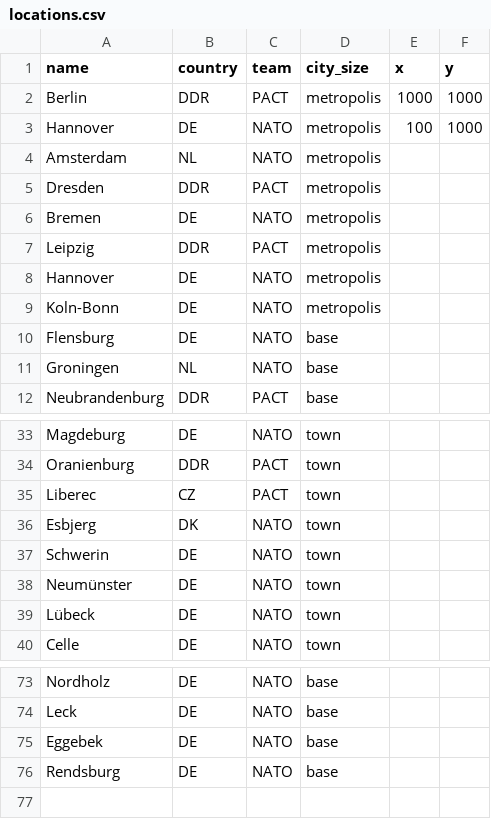
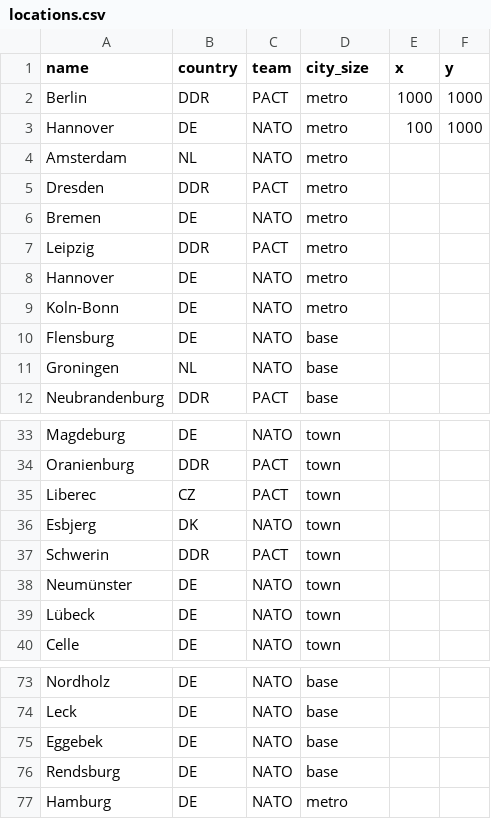
Before and after one commit to severalfew/breakthrough, a CSV file: breakthrough/resources/locations.csv, drawn as a sheet; only a part is shown, gaps mark what is left out.

```diff
--- a/breakthrough/resources/locations.csv
+++ b/breakthrough/resources/locations.csv
@@ -1,10 +1,10 @@
 name,country,team,city_size,x,y
-Berlin,DDR,PACT,metropolis,1000,1000
-Hannover,DE,NATO,metropolis,100,1000
-Amsterdam,NL,NATO,metropolis,,
-Dresden,DDR,PACT,metropolis,,
-Bremen,DE,NATO,metropolis,,
-Leipzig,DDR,PACT,metropolis,,
-Hannover,DE,NATO,metropolis,,
-Koln-Bonn,DE,NATO,metropolis,,
+Berlin,DDR,PACT,metro,1000,1000
+Hannover,DE,NATO,metro,100,1000
+Amsterdam,NL,NATO,metro,,
+Dresden,DDR,PACT,metro,,
+Bremen,DE,NATO,metro,,
+Leipzig,DDR,PACT,metro,,
+Hannover,DE,NATO,metro,,
+Koln-Bonn,DE,NATO,metro,,
 Flensburg,DE,NATO,base,,
@@ -36,3 +36,3 @@ Liberec,CZ,PACT,town,,
 Esbjerg,DK,NATO,town,,
-Schwerin,DE,NATO,town,,
+Schwerin,DDR,PACT,town,,
 Neumünster,DE,NATO,town,,
@@ -76 +76,2 @@ Eggebek,DE,NATO,base,,
 Rendsburg,DE,NATO,base,,
+Hamburg,DE,NATO,metro,,
```
Also changed, not shown: breakthrough/resources/units/units.csv, 14 other files.
